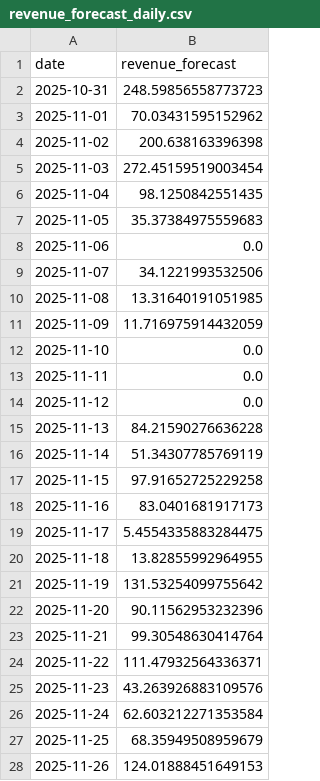
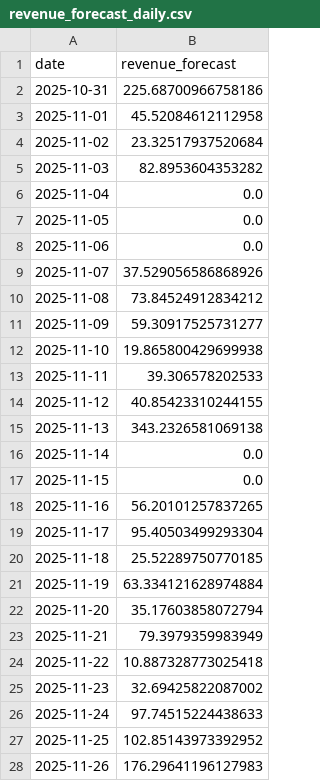
Before and after one commit to rhishikr/Data-Scientist-Agent, a CSV file: backend/data/forecast_outputs/revenue_forecast_daily.csv, drawn as a sheet; only a part is shown; the diff covers the shown part only.

```diff
--- a/backend/data/forecast_outputs/revenue_forecast_daily.csv
+++ b/backend/data/forecast_outputs/revenue_forecast_daily.csv
@@ -1,28 +1,28 @@
 date,revenue_forecast
-2025-10-31,248.59856558773723
-2025-11-01,70.03431595152962
-2025-11-02,200.638163396398
-2025-11-03,272.45159519003454
-2025-11-04,98.1250842551435
-2025-11-05,35.37384975559683
+2025-10-31,225.68700966758186
+2025-11-01,45.52084612112958
+2025-11-02,23.32517937520684
+2025-11-03,82.8953604353282
+2025-11-04,0.0
+2025-11-05,0.0
 2025-11-06,0.0
-2025-11-07,34.1221993532506
-2025-11-08,13.31640191051985
-2025-11-09,11.716975914432059
-2025-11-10,0.0
-2025-11-11,0.0
-2025-11-12,0.0
-2025-11-13,84.21590276636228
-2025-11-14,51.34307785769119
-2025-11-15,97.91652725229258
-2025-11-16,83.0401681917173
-2025-11-17,5.4554335883284475
-2025-11-18,13.82855992964955
-2025-11-19,131.53254099755642
-2025-11-20,90.11562953232396
-2025-11-21,99.30548630414764
-2025-11-22,111.47932564336371
-2025-11-23,43.263926883109576
-2025-11-24,62.603212271353584
-2025-11-25,68.35949508959679
-2025-11-26,124.01888451649153
+2025-11-07,37.529056586868926
+2025-11-08,73.84524912834212
+2025-11-09,59.30917525731277
+2025-11-10,19.865800429699938
+2025-11-11,39.306578202533
+2025-11-12,40.85423310244155
+2025-11-13,343.2326581069138
+2025-11-14,0.0
+2025-11-15,0.0
+2025-11-16,56.20101257837265
+2025-11-17,95.40503499293304
+2025-11-18,25.52289750770185
+2025-11-19,63.334121628974884
+2025-11-20,35.17603858072794
+2025-11-21,79.3979359983949
+2025-11-22,10.887328773025418
+2025-11-23,32.69425822087002
+2025-11-24,97.74515224438633
+2025-11-25,102.85143973392952
+2025-11-26,176.29641196127983
```
Also changed, not shown: 63 edited cells elsewhere in this file, backend/data/cleaned_data/transactions_dirty_cleaned.csv, backend/data/featured_data/customers_features.csv, 26 other files.
